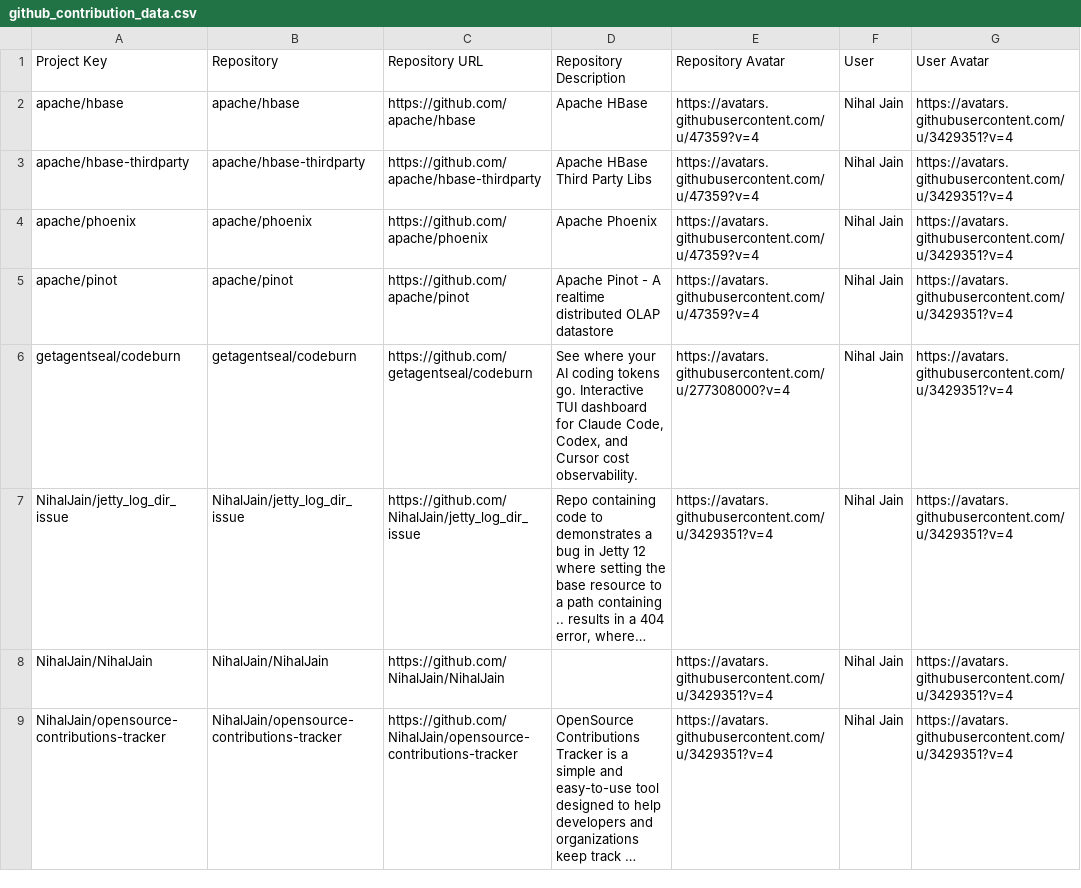
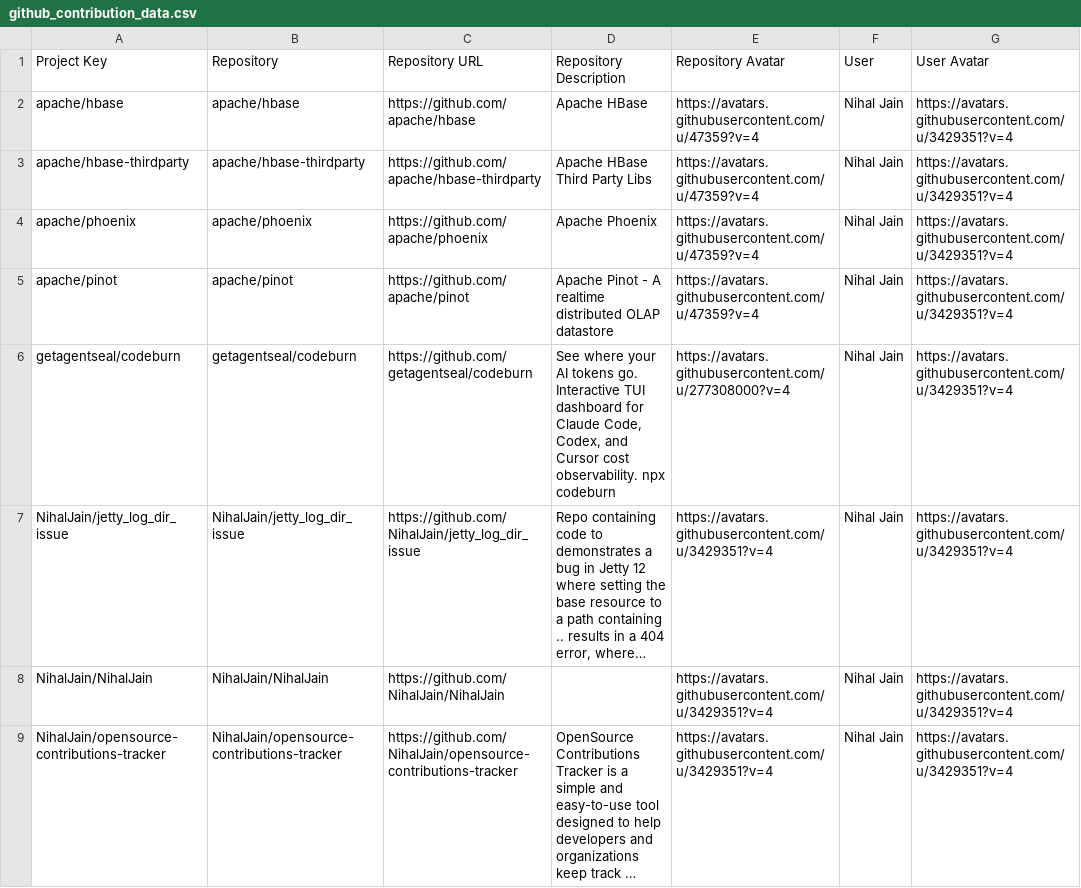
Before and after one commit to nihaljain-test/opensource-contributions-tracker, a CSV file: output/github_contribution_data.csv, drawn as a sheet; only a part is shown; long unchanged cells end in …; the diff names each change by its address in the sheet, - before the commit and + after, or states it on an @@ line.

```diff
--- a/output/github_contribution_data.csv
+++ b/output/github_contribution_data.csv
-D6 (Repository Description): …your AI coding tokens go. Interactive TUI dashboard for Claude Code, Codex, and Cursor cost observability.
+D6 (Repository Description): …your AI tokens go. Interactive TUI dashboard for Claude Code, Codex, and Cursor cost observability. npx codeburn
```
Also changed, not shown: 1 other file.
